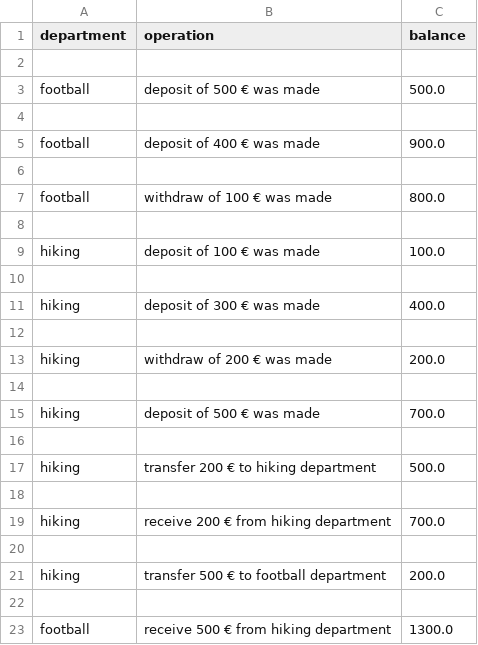
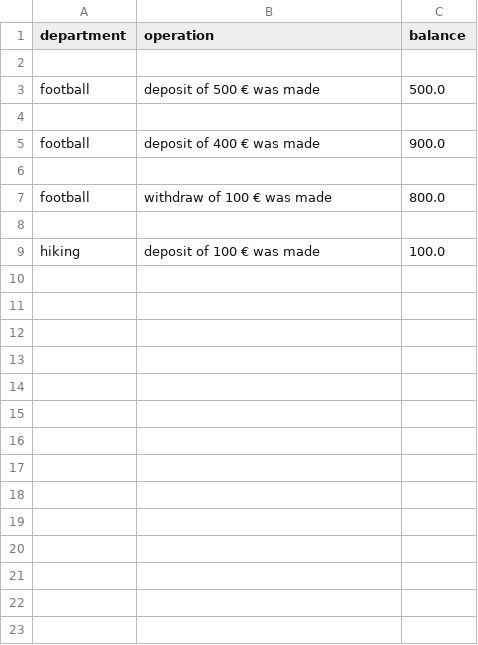
Before and after one commit to IAmACloud44/EPR_Tut, a CSV file: transactions.csv, drawn as a sheet.

```diff
--- a/transactions.csv
+++ b/transactions.csv
@@ -9,15 +9 @@ football,withdraw of 100 € was made,800.0
 hiking,deposit of 100 € was made,100.0
-
-hiking,deposit of 300 € was made,400.0
-
-hiking,withdraw of 200 € was made,200.0
-
-hiking,deposit of 500 € was made,700.0
-
-hiking,transfer 200 € to hiking department,500.0
-
-hiking,receive 200 € from hiking department,700.0
-
-hiking,transfer 500 € to football department,200.0
-
-football,receive 500 € from hiking department,1300.0
```
Also changed, not shown: 1 other file.
